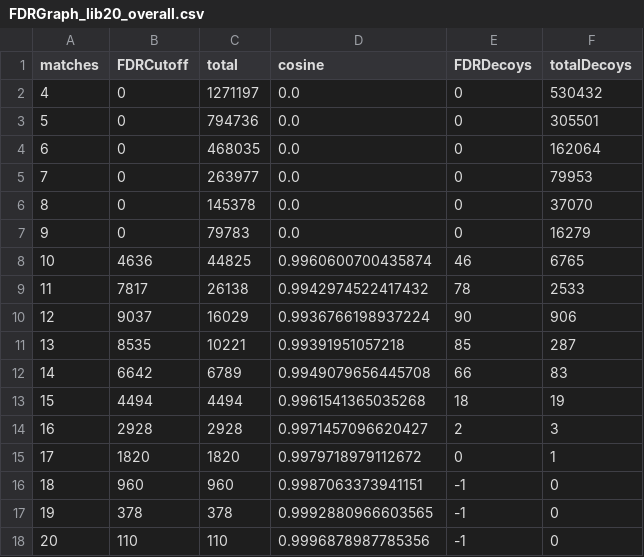
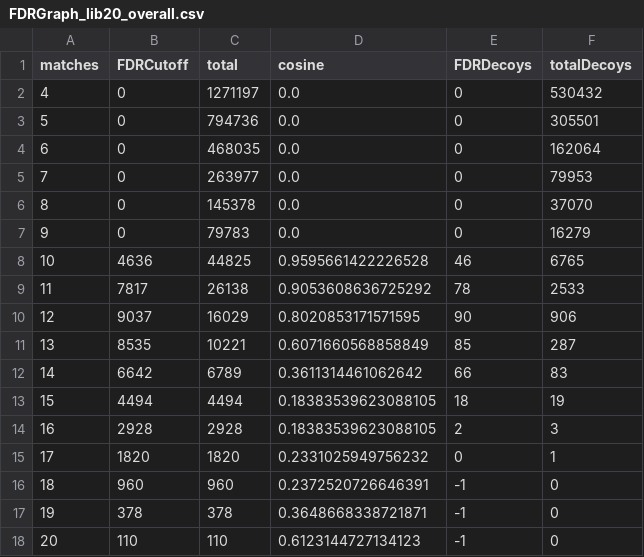
Before and after one commit to xomicsdatascience/zoDIAq, a CSV file: Data/Figures/FDRGraph_lib20_overall.csv, drawn as a sheet.

```diff
--- a/Data/Figures/FDRGraph_lib20_overall.csv
+++ b/Data/Figures/FDRGraph_lib20_overall.csv
@@ -7,12 +7,12 @@ matches,FDRCutoff,total,cosine,FDRDecoys,totalDecoys
 9,0,79783,0.0,0,16279
-10,4636,44825,0.9960600700435874,46,6765
-11,7817,26138,0.9942974522417432,78,2533
-12,9037,16029,0.9936766198937224,90,906
-13,8535,10221,0.99391951057218,85,287
-14,6642,6789,0.9949079656445708,66,83
-15,4494,4494,0.9961541365035268,18,19
-16,2928,2928,0.9971457096620427,2,3
-17,1820,1820,0.9979718979112672,0,1
-18,960,960,0.9987063373941151,-1,0
-19,378,378,0.9992880966603565,-1,0
-20,110,110,0.9996878987785356,-1,0
+10,4636,44825,0.9595661422226528,46,6765
+11,7817,26138,0.9053608636725292,78,2533
+12,9037,16029,0.8020853171571595,90,906
+13,8535,10221,0.6071660568858849,85,287
+14,6642,6789,0.3611314461062642,66,83
+15,4494,4494,0.18383539623088105,18,19
+16,2928,2928,0.18383539623088105,2,3
+17,1820,1820,0.2331025949756232,0,1
+18,960,960,0.2372520726646391,-1,0
+19,378,378,0.3648668338721871,-1,0
+20,110,110,0.6123144727134123,-1,0
```
Also changed, not shown: Data/Figures/FDRGraph_lib20_overall_sqrt.csv, Data/Figures/FDRGraph_lib20_protein_sqrt.csv, 17 other files.
